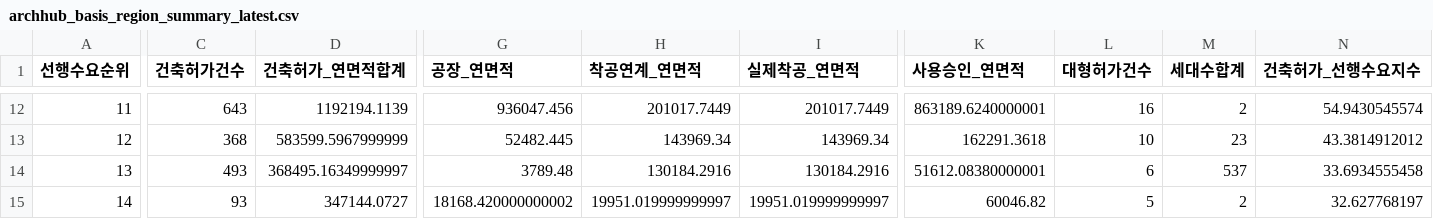
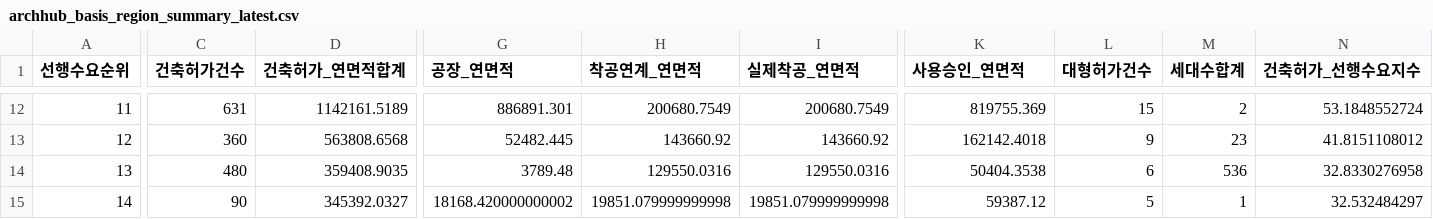
Before and after one commit to Ronaldooh123/steel-demand-report, a CSV file: data/cache/archhub_basis_region_summary_latest.csv, drawn as a sheet; only a part is shown, gaps mark what is left out; the diff covers the shown part only; the diff names each change by its address in the sheet, - before the commit and + after, or states it on an @@ line.

```diff
--- a/data/cache/archhub_basis_region_summary_latest.csv
+++ b/data/cache/archhub_basis_region_summary_latest.csv
-C12 (건축허가건수): 643
+C12 (건축허가건수): 631
-D12 (건축허가_연면적합계): 1192194.1139
+D12 (건축허가_연면적합계): 1142161.5189
-G12 (공장_연면적): 936047.456
+G12 (공장_연면적): 886891.301
-H12 (착공연계_연면적): 201017.7449
+H12 (착공연계_연면적): 200680.7549
-I12 (실제착공_연면적): 201017.7449
+I12 (실제착공_연면적): 200680.7549
-K12 (사용승인_연면적): 863189.6240000001
+K12 (사용승인_연면적): 819755.369
-L12 (대형허가건수): 16
+L12 (대형허가건수): 15
-N12 (건축허가_선행수요지수): 54.9430545574
+N12 (건축허가_선행수요지수): 53.1848552724
-C13 (건축허가건수): 368
+C13 (건축허가건수): 360
-D13 (건축허가_연면적합계): 583599.5967999999
+D13 (건축허가_연면적합계): 563808.6568
-H13 (착공연계_연면적): 143969.34
+H13 (착공연계_연면적): 143660.92
-I13 (실제착공_연면적): 143969.34
+I13 (실제착공_연면적): 143660.92
-K13 (사용승인_연면적): 162291.3618
+K13 (사용승인_연면적): 162142.4018
-L13 (대형허가건수): 10
+L13 (대형허가건수): 9
-N13 (건축허가_선행수요지수): 43.3814912012
+N13 (건축허가_선행수요지수): 41.8151108012
-C14 (건축허가건수): 493
+C14 (건축허가건수): 480
-D14 (건축허가_연면적합계): 368495.16349999997
+D14 (건축허가_연면적합계): 359408.9035
-H14 (착공연계_연면적): 130184.2916
+H14 (착공연계_연면적): 129550.0316
-I14 (실제착공_연면적): 130184.2916
+I14 (실제착공_연면적): 129550.0316
-K14 (사용승인_연면적): 51612.08380000001
+K14 (사용승인_연면적): 50404.3538
-M14 (세대수합계): 537
+M14 (세대수합계): 536
-N14 (건축허가_선행수요지수): 33.6934555458
+N14 (건축허가_선행수요지수): 32.8330276958
-C15 (건축허가건수): 93
+C15 (건축허가건수): 90
-D15 (건축허가_연면적합계): 347144.0727
+D15 (건축허가_연면적합계): 345392.0327
-H15 (착공연계_연면적): 19951.019999999997
+H15 (착공연계_연면적): 19851.079999999998
-I15 (실제착공_연면적): 19951.019999999997
+I15 (실제착공_연면적): 19851.079999999998
-K15 (사용승인_연면적): 60046.82
+K15 (사용승인_연면적): 59387.12
-M15 (세대수합계): 2
+M15 (세대수합계): 1
-N15 (건축허가_선행수요지수): 32.627768197
+N15 (건축허가_선행수요지수): 32.532484297
```
Also changed, not shown: 1 added row, 1 removed row and 72 edited cells elsewhere in this file, 3 other files.
